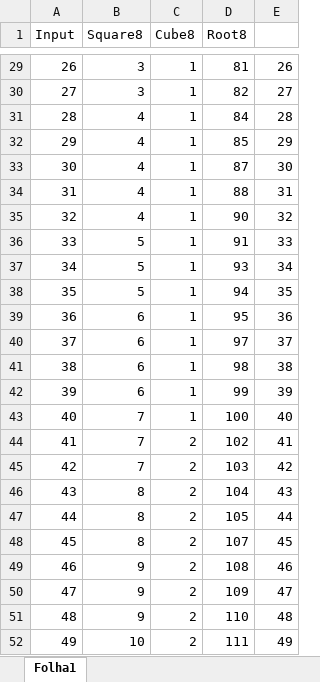
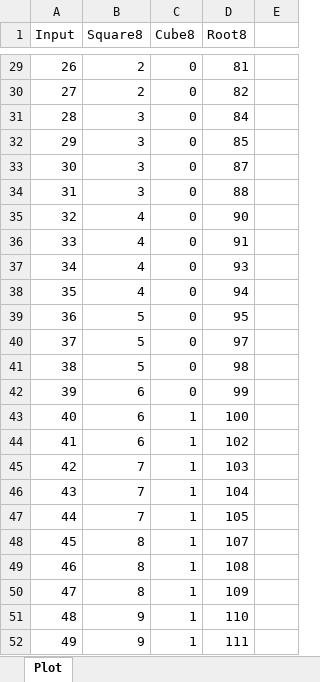
Before and after one commit to GitMoDu/IntegerResponseCurve, an Excel workbook: Media/Response Curve Graph.xlsx, sheet Plot, drawn as a sheet; only a part is shown, gaps mark what is left out; values as stored, in another font and other column widths than the file's, no borders; charts and pictures not drawn; the diff covers the shown part only; the diff names each change by its address in the sheet, - before the commit and + after, or states it on an @@ line.

```diff
--- a/Media/Response Curve Graph.xlsx (sheet Plot)
+++ b/Media/Response Curve Graph.xlsx (sheet Plot)
-sheet tab: Folha1
+sheet tab: Plot
-B29:B30 (Square8): 3
+B29:B30 (Square8): 2
-C29:C42 (Cube8): 1
+C29:C42 (Cube8): 0
-E29: 26
+E29: (empty)
-E30: 27
+E30: (empty)
-B31:B34 (Square8): 4
+B31:B34 (Square8): 3
-E31: 28
+E31: (empty)
-E32: 29
+E32: (empty)
-E33: 30
+E33: (empty)
-E34: 31
+E34: (empty)
-E35: 32
+E35: (empty)
-B36:B38 (Square8): 5
+B36:B38 (Square8): 4
-E36: 33
+E36: (empty)
-E37: 34
+E37: (empty)
-E38: 35
+E38: (empty)
-B39:B41 (Square8): 6
+B39:B41 (Square8): 5
-E39: 36
+E39: (empty)
-E40: 37
+E40: (empty)
-E41: 38
+E41: (empty)
-E42: 39
+E42: (empty)
-B43:B44 (Square8): 7
+B43:B44 (Square8): 6
-E43: 40
+E43: (empty)
-C44:C52 (Cube8): 2
+C44:C52 (Cube8): 1
-E44: 41
+E44: (empty)
-E45: 42
+E45: (empty)
-B46:B47 (Square8): 8
+B46:B47 (Square8): 7
-E46: 43
+E46: (empty)
-E47: 44
+E47: (empty)
-E48: 45
+E48: (empty)
-B49:B50 (Square8): 9
+B49:B50 (Square8): 8
-E49: 46
+E49: (empty)
-E50: 47
+E50: (empty)
-E51: 48
+E51: (empty)
-B52 (Square8): 10
+B52 (Square8): 9
-E52: 49
+E52: (empty)
```
Also changed, not shown: 765 edited cells elsewhere in this sheet, charts or pictures.
